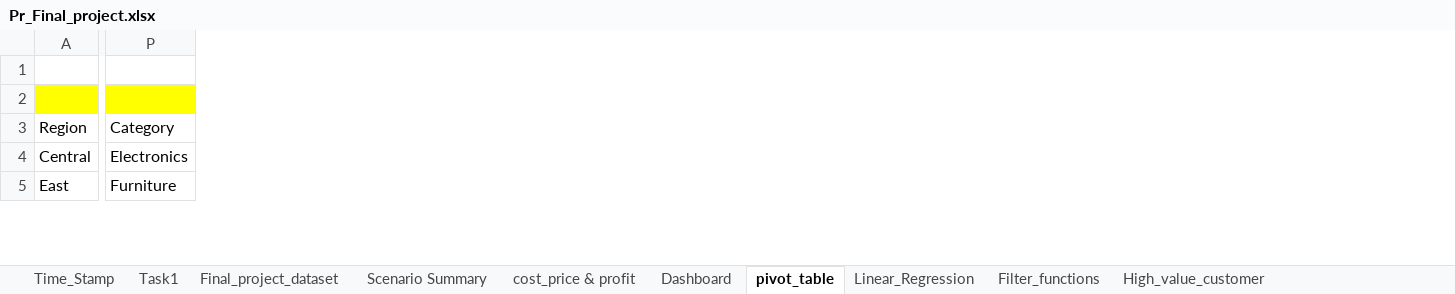
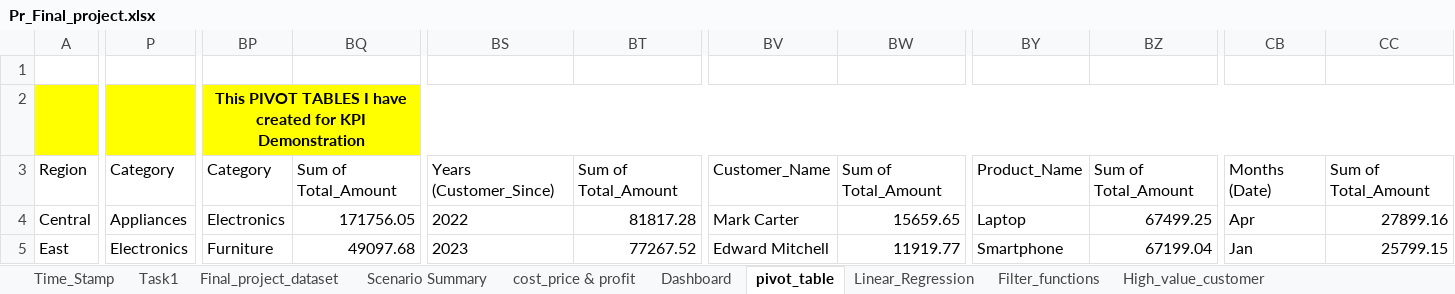
Before and after one commit to LimjeMihir/pr_final_project_excel, an Excel workbook: Pr_Final_project.xlsx, sheet pivot_table, drawn as a sheet; only a part is shown, gaps mark what is left out; values as stored, in another font and other column widths than the file's, no borders; the diff covers the shown part only; the diff names each change by its address in the sheet, - before the commit and + after, or states it on an @@ line.

```diff
--- a/Pr_Final_project.xlsx (sheet pivot_table)
+++ b/Pr_Final_project.xlsx (sheet pivot_table)
+column BP, rows 2-5: This PIVOT TABLES I have created for KPI Demonstration | Category | Electronics | Furniture
+column BQ, rows 3-5: Sum of Total_Amount | 171756.05 | 49097.68
+column BS, rows 3-5: Years (Customer_Since) | 2022 | 2023
+column BT, rows 3-5: Sum of Total_Amount | 81817.28 | 77267.52
+column BV, rows 3-5: Customer_Name | Mark Carter | Edward Mitchell
+column BW, rows 3-5: Sum of Total_Amount | 15659.65 | 11919.77
+column BY, rows 3-5: Product_Name | Laptop | Smartphone
+column BZ, rows 3-5: Sum of Total_Amount | 67499.25 | 67199.04
+column CB, rows 3-5: Months (Date) | Apr | Jan
+column CC, rows 3-5: Sum of Total_Amount | 27899.16 | 25799.15
-P4: Electronics
+P4: Appliances
-P5: Furniture
+P5: Electronics
```
Also changed, not shown: 5 added columns and 128 edited cells elsewhere in this sheet, sheet Task1, sheet Time_Stamp, charts or pictures.
